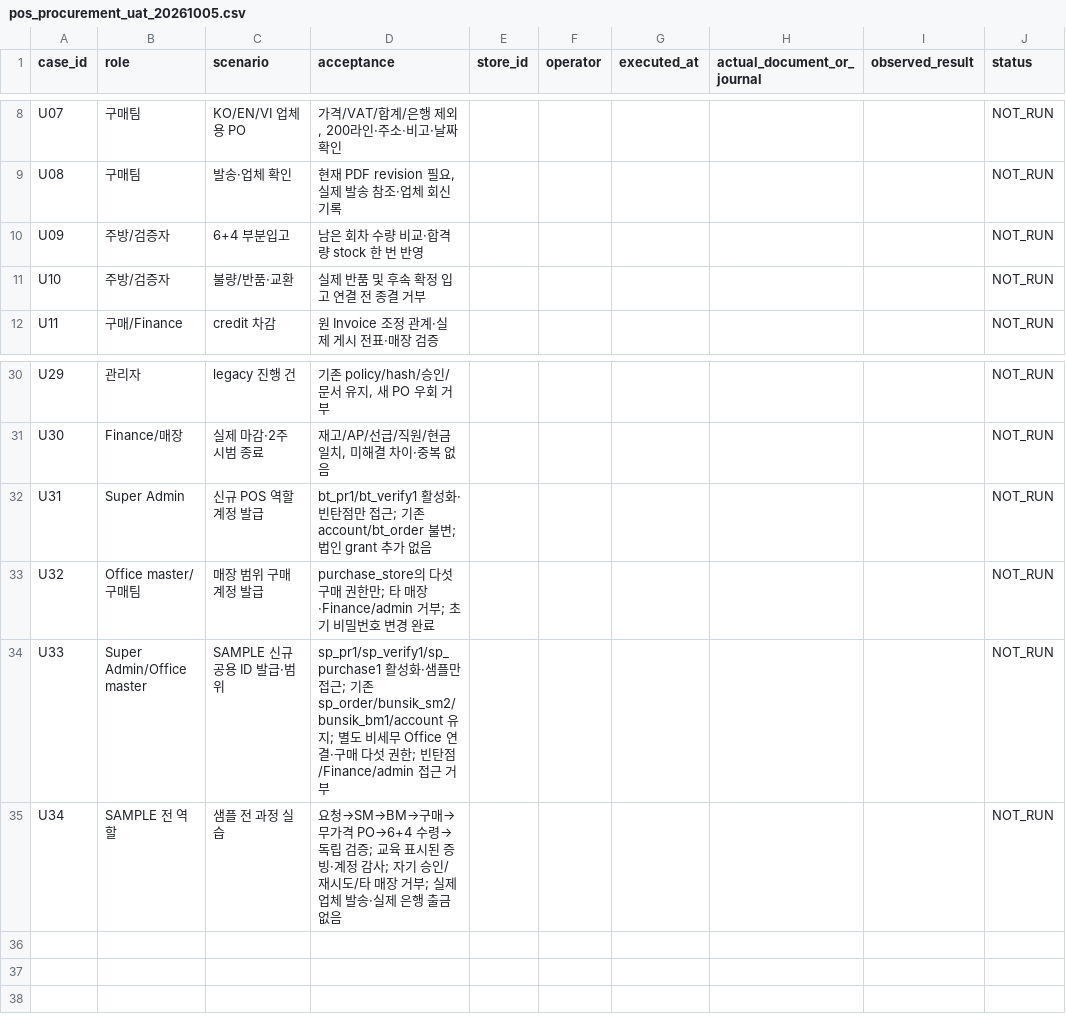
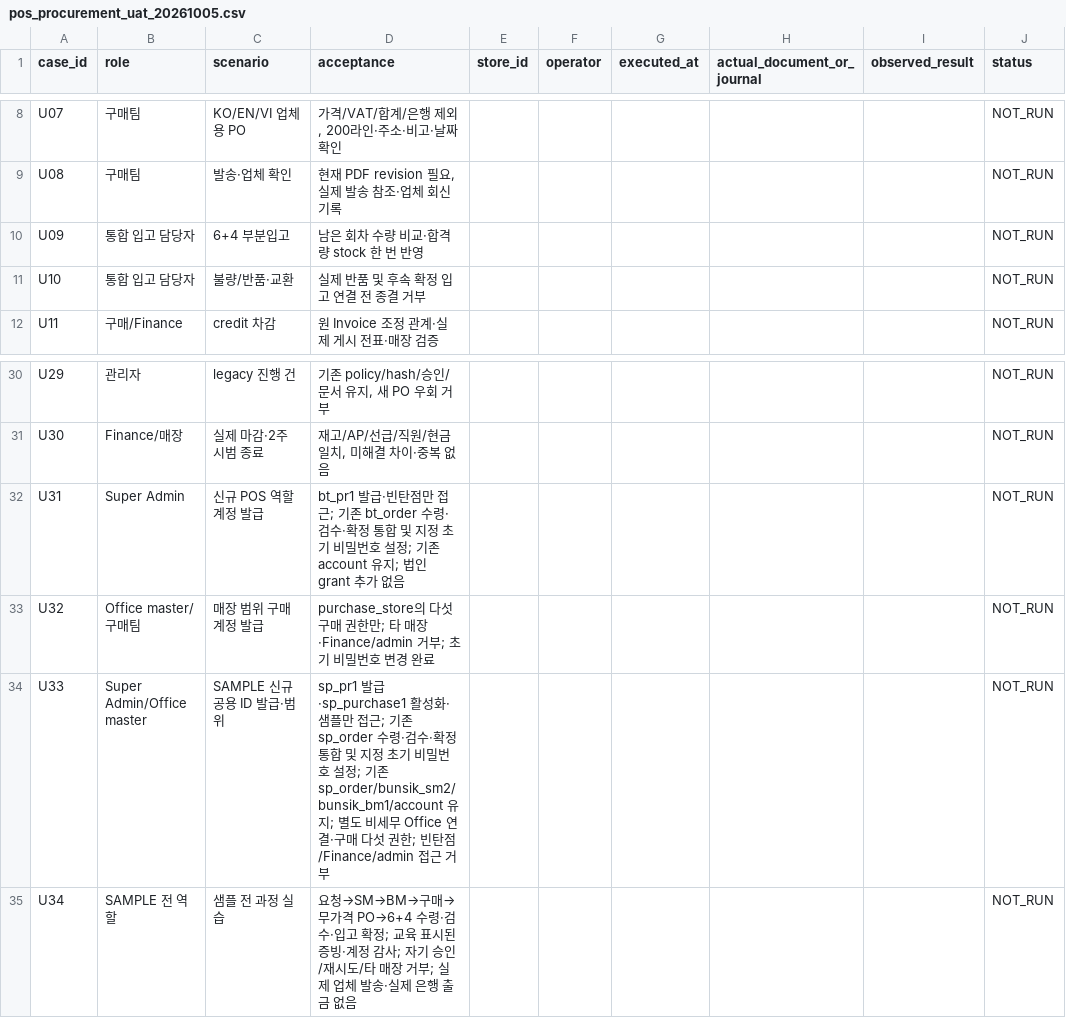
Before and after one commit to ahc0403-commits/globospossystem, a CSV file: docs/operations/pos_procurement_uat_20261005.csv, drawn as a sheet; only a part is shown, gaps mark what is left out; the diff names each change by its address in the sheet, - before the commit and + after, or states it on an @@ line.

```diff
--- a/docs/operations/pos_procurement_uat_20261005.csv
+++ b/docs/operations/pos_procurement_uat_20261005.csv
-B10:B11 (role): 주방/검증자
+B10:B11 (role): 통합 입고 담당자
-D32 (acceptance): bt_pr1/bt_verify1 활성화·빈탄점만 접근; 기존 account/bt_order 불변; 법인…
+D32 (acceptance): bt_pr1 발급·빈탄점만 접근; 기존 bt_order 수령·검수·확정 통합 및 지정 초기 비밀번호 설정; 기존 account 유지; 법인…
-D34 (acceptance): sp_pr1/sp_verify1/sp_purchase1 활성화·샘플만 접근; 기…
+D34 (acceptance): sp_pr1 발급·sp_purchase1 활성화·샘플만 접근; 기존 sp_order 수령·검수·확정 통합 및 지정 초기 비밀번호 설정; 기…
-D35 (acceptance): …PO→6+4 수령→독립 검증; 교육…
+D35 (acceptance): …PO→6+4 수령·검수·입고 확정; 교육…
```
Also changed, not shown: 1 other file.
